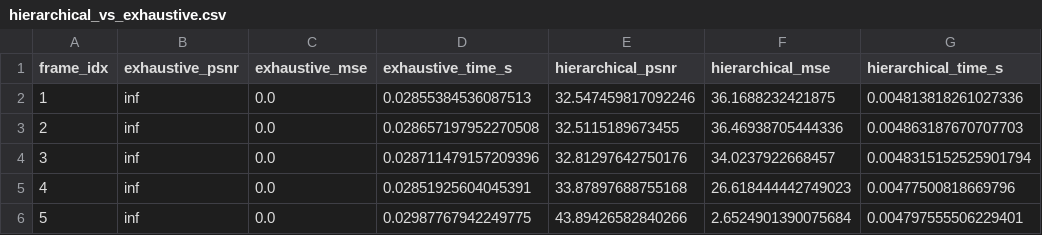
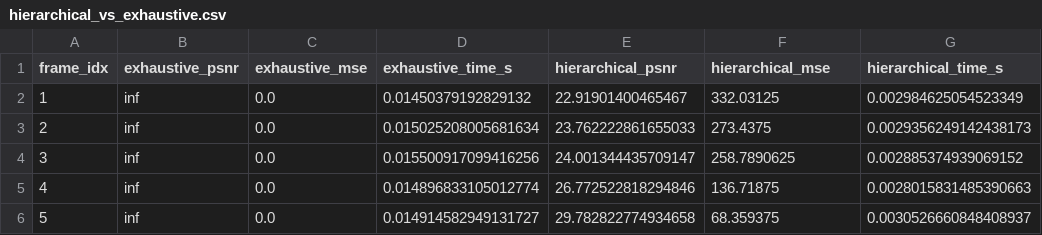
Before and after one commit to CXP-2024/MML-hw, a CSV file: hw3/result/hierarchical_vs_exhaustive.csv, drawn as a sheet.

```diff
--- a/hw3/result/hierarchical_vs_exhaustive.csv
+++ b/hw3/result/hierarchical_vs_exhaustive.csv
@@ -1,6 +1,6 @@
 frame_idx,exhaustive_psnr,exhaustive_mse,exhaustive_time_s,hierarchical_psnr,hierarchical_mse,hierarchical_time_s
-1,inf,0.0,0.02855384536087513,32.547459817092246,36.1688232421875,0.004813818261027336
-2,inf,0.0,0.028657197952270508,32.5115189673455,36.46938705444336,0.004863187670707703
-3,inf,0.0,0.028711479157209396,32.81297642750176,34.0237922668457,0.0048315152525901794
-4,inf,0.0,0.02851925604045391,33.87897688755168,26.618444442749023,0.00477500818669796
-5,inf,0.0,0.02987767942249775,43.89426582840266,2.6524901390075684,0.004797555506229401
+1,inf,0.0,0.01450379192829132,22.91901400465467,332.03125,0.002984625054523349
+2,inf,0.0,0.015025208005681634,23.762222861655033,273.4375,0.0029356249142438173
+3,inf,0.0,0.015500917099416256,24.001344435709147,258.7890625,0.002885374939069152
+4,inf,0.0,0.014896833105012774,26.772522818294846,136.71875,0.0028015831485390663
+5,inf,0.0,0.014914582949131727,29.782822774934658,68.359375,0.0030526660848408937
```
Also changed, not shown: hw3/result/block_matching_metrics.csv, hw3/result/consistency_metrics.csv, 23 other files.
